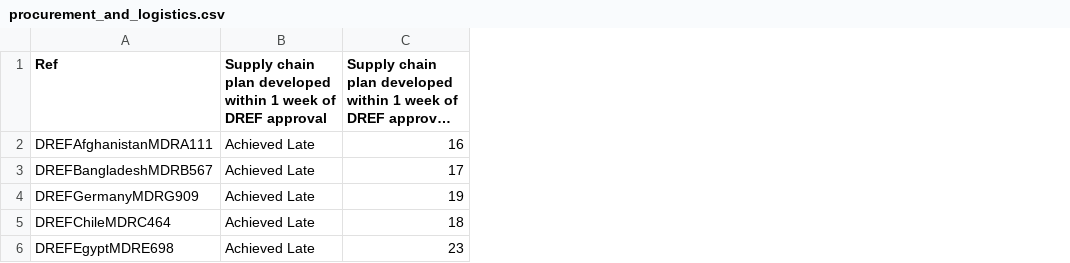
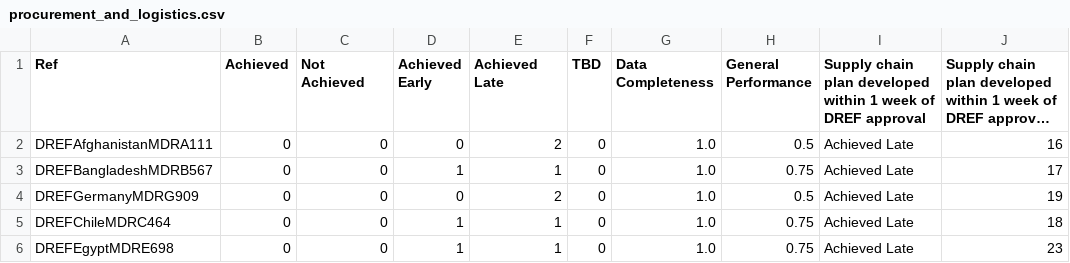
Before and after one commit to TKartist/Dashlivery, a CSV file: organized_dref/procurement_and_logistics.csv, drawn as a sheet; only a part is shown; long unchanged cells end in …; the diff names each change by its address in the sheet, - before the commit and + after, or states it on an @@ line.

```diff
--- a/organized_dref/procurement_and_logistics.csv
+++ b/organized_dref/procurement_and_logistics.csv
+column B (Achieved), rows 2-6: all 0
+column C (Not Achieved), rows 2-6: all 0
+column D (Achieved Early), rows 2-6: 0 | 1 | 0 | 1 | 1
+column E (Achieved Late), rows 2-6: 2 | 1 | 2 | 1 | 1
+column F (TBD), rows 2-6: all 0
+column G (Data Completeness), rows 2-6: all 1.0
+column H (General Performance), rows 2-6: 0.5 | 0.75 | 0.5 | 0.75 | 0.75
```
Also changed, not shown: organized_dref/surge.csv, organized_ea/coordination.csv, 37 other files.
